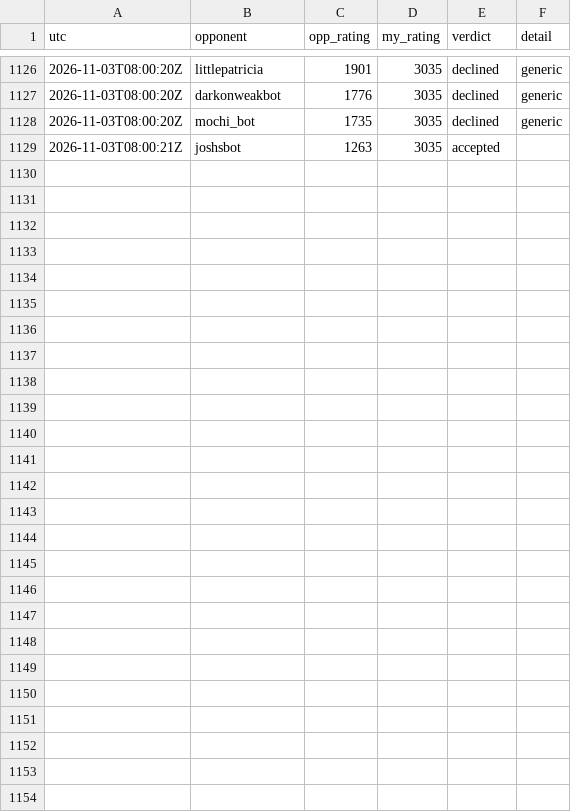
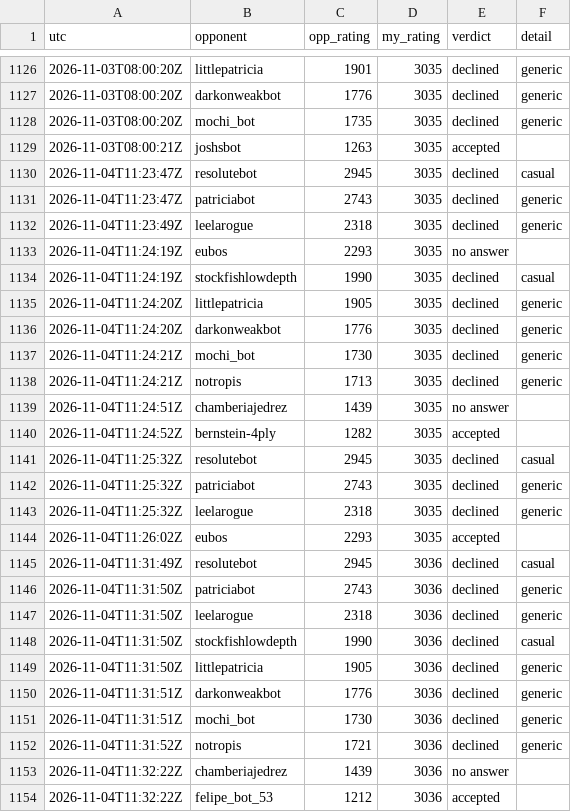
Before and after one commit to triton-xxix/proteus-lab, a CSV file: games/lichess/CHALLENGES.csv, drawn as a sheet; only a part is shown, gaps mark what is left out; the diff names each change by its address in the sheet, - before the commit and + after, or states it on an @@ line.

Commit message:
morning chess 2026-11-04: 3 wins, blitz 3035 to 3036, 22 refusals (0 cap, 19 declined, 3 no answer)

```diff
--- a/games/lichess/CHALLENGES.csv
+++ b/games/lichess/CHALLENGES.csv
+row 1130: 2026-11-04T11:23:47Z | resolutebot | 2945 | 3035 | declined | casual
+row 1131: 2026-11-04T11:23:47Z | patriciabot | 2743 | 3035 | declined | generic
+row 1132: 2026-11-04T11:23:49Z | leelarogue | 2318 | 3035 | declined | generic
+row 1133: 2026-11-04T11:24:19Z | eubos | 2293 | 3035 | no answer
+row 1134: 2026-11-04T11:24:19Z | stockfishlowdepth | 1990 | 3035 | declined | casual
+row 1135: 2026-11-04T11:24:20Z | littlepatricia | 1905 | 3035 | declined | generic
+row 1136: 2026-11-04T11:24:20Z | darkonweakbot | 1776 | 3035 | declined | generic
+row 1137: 2026-11-04T11:24:21Z | mochi_bot | 1730 | 3035 | declined | generic
+row 1138: 2026-11-04T11:24:21Z | notropis | 1713 | 3035 | declined | generic
+row 1139: 2026-11-04T11:24:51Z | chamberiajedrez | 1439 | 3035 | no answer
+row 1140: 2026-11-04T11:24:52Z | bernstein-4ply | 1282 | 3035 | accepted
+row 1141: 2026-11-04T11:25:32Z | resolutebot | 2945 | 3035 | declined | casual
+row 1142: 2026-11-04T11:25:32Z | patriciabot | 2743 | 3035 | declined | generic
+row 1143: 2026-11-04T11:25:32Z | leelarogue | 2318 | 3035 | declined | generic
+row 1144: 2026-11-04T11:26:02Z | eubos | 2293 | 3035 | accepted
+row 1145: 2026-11-04T11:31:49Z | resolutebot | 2945 | 3036 | declined | casual
+row 1146: 2026-11-04T11:31:50Z | patriciabot | 2743 | 3036 | declined | generic
+row 1147: 2026-11-04T11:31:50Z | leelarogue | 2318 | 3036 | declined | generic
+row 1148: 2026-11-04T11:31:50Z | stockfishlowdepth | 1990 | 3036 | declined | casual
+row 1149: 2026-11-04T11:31:50Z | littlepatricia | 1905 | 3036 | declined | generic
+row 1150: 2026-11-04T11:31:51Z | darkonweakbot | 1776 | 3036 | declined | generic
+row 1151: 2026-11-04T11:31:51Z | mochi_bot | 1730 | 3036 | declined | generic
+row 1152: 2026-11-04T11:31:52Z | notropis | 1721 | 3036 | declined | generic
+row 1153: 2026-11-04T11:32:22Z | chamberiajedrez | 1439 | 3036 | no answer
+row 1154: 2026-11-04T11:32:22Z | felipe_bot_53 | 1212 | 3036 | accepted
```
Also changed, not shown: games/lichess/GAMES.csv, 4 other files.
